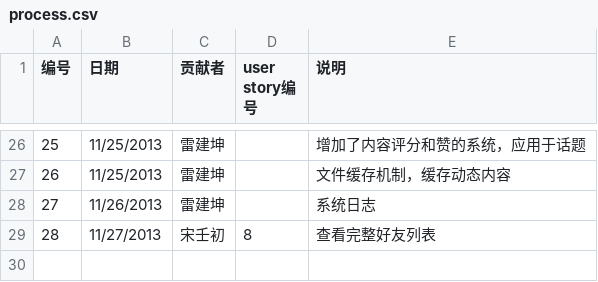
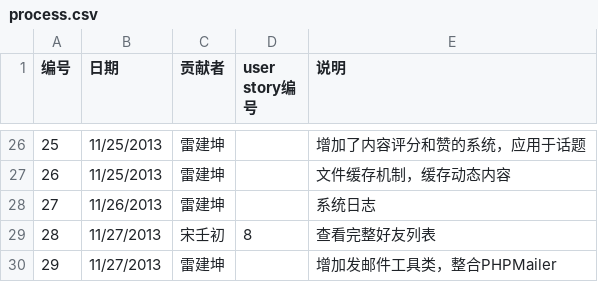
Before and after one commit to Raysmond/FDUGroup, a CSV file: docs/process.csv, drawn as a sheet; only a part is shown, gaps mark what is left out.

Commit message:
update process doc

```diff
--- a/docs/process.csv
+++ b/docs/process.csv
@@ -29 +29,2 @@
 28,11/27/2013,宋壬初,8,查看完整好友列表
+29,11/27/2013,雷建坤,,增加发邮件工具类，整合PHPMailer
```
Also changed, not shown: 1 other file.
